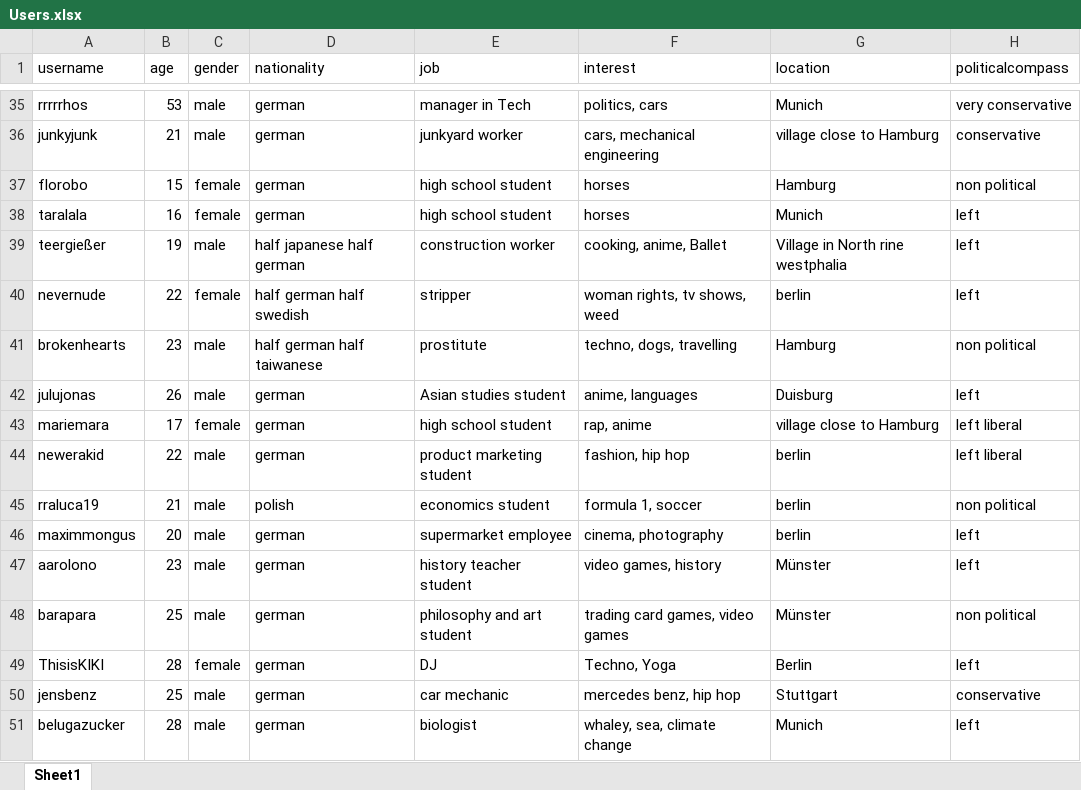
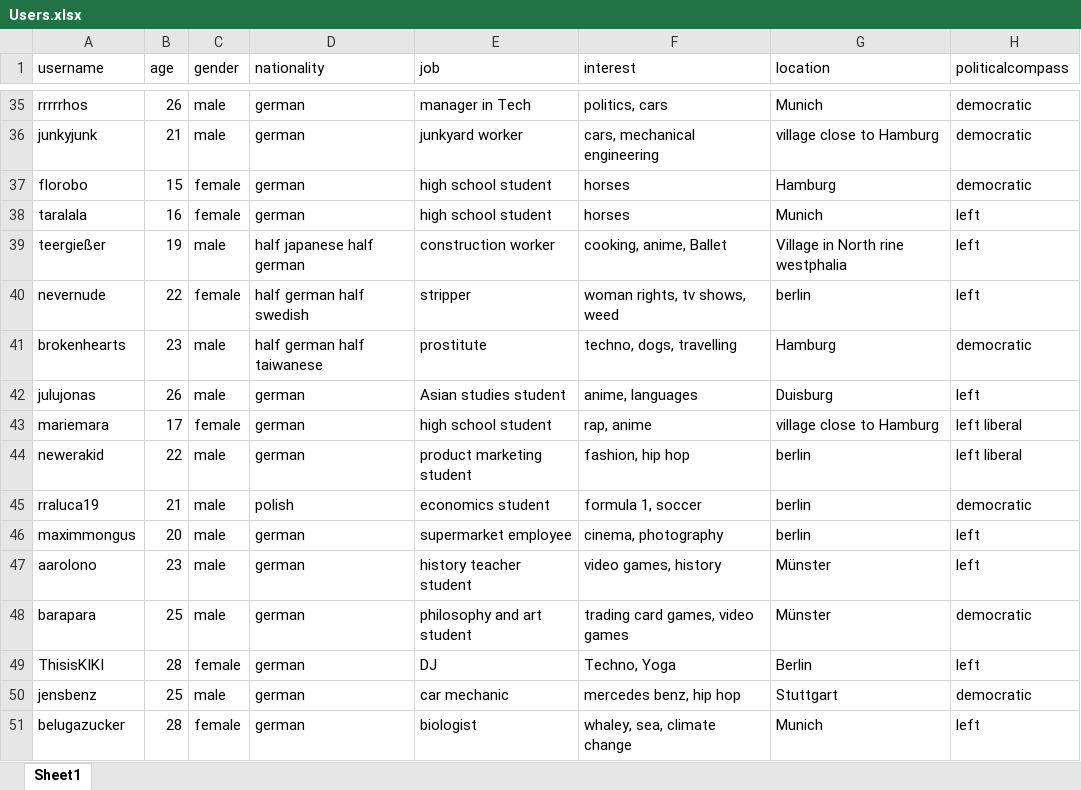
Before and after one commit to NickSchmeiter/Bachelorthesis, an Excel workbook: Users.xlsx, sheet Sheet1, drawn as a sheet; only a part is shown, gaps mark what is left out; values as stored, in another font and other column widths than the file's, no borders; the diff covers the shown part only; the diff names each change by its address in the sheet, - before the commit and + after, or states it on an @@ line.

```diff
--- a/Users.xlsx (sheet Sheet1)
+++ b/Users.xlsx (sheet Sheet1)
-B35 (age): 53
+B35 (age): 26
-H35 (politicalcompass): very conservative
+H35 (politicalcompass): democratic
-H36 (politicalcompass): conservative
+H36 (politicalcompass): democratic
-H37 (politicalcompass): non political
+H37 (politicalcompass): democratic
-H41 (politicalcompass): non political
+H41 (politicalcompass): democratic
-H45 (politicalcompass): non political
+H45 (politicalcompass): democratic
-H48 (politicalcompass): non political
+H48 (politicalcompass): democratic
-H50 (politicalcompass): conservative
+H50 (politicalcompass): democratic
-C51 (gender): male
+C51 (gender): female
```
Also changed, not shown: 13 edited cells elsewhere in this sheet, 5 other files.
